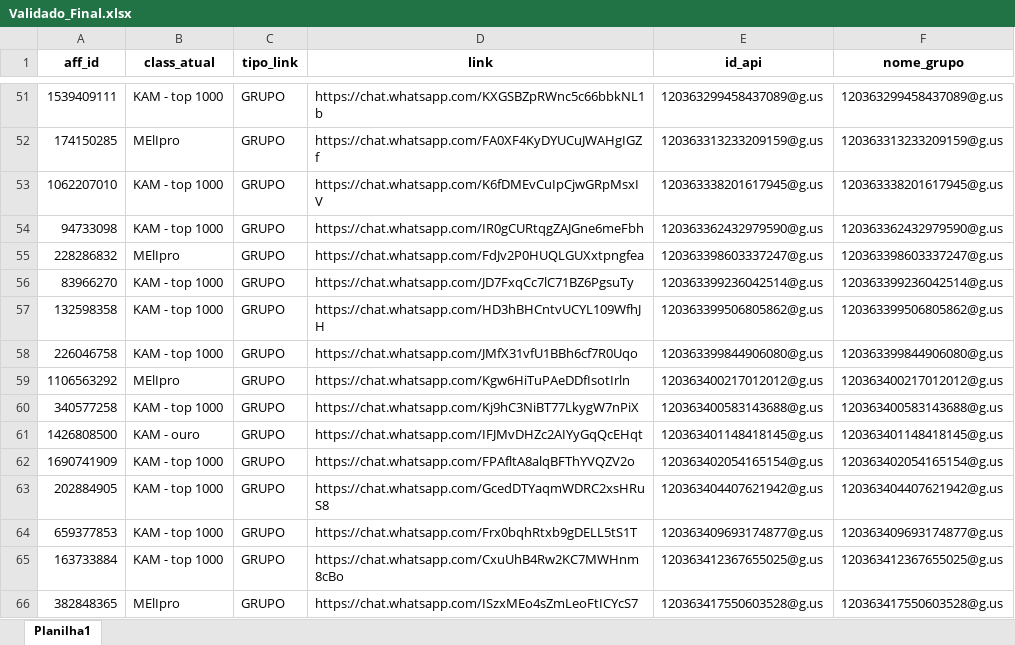
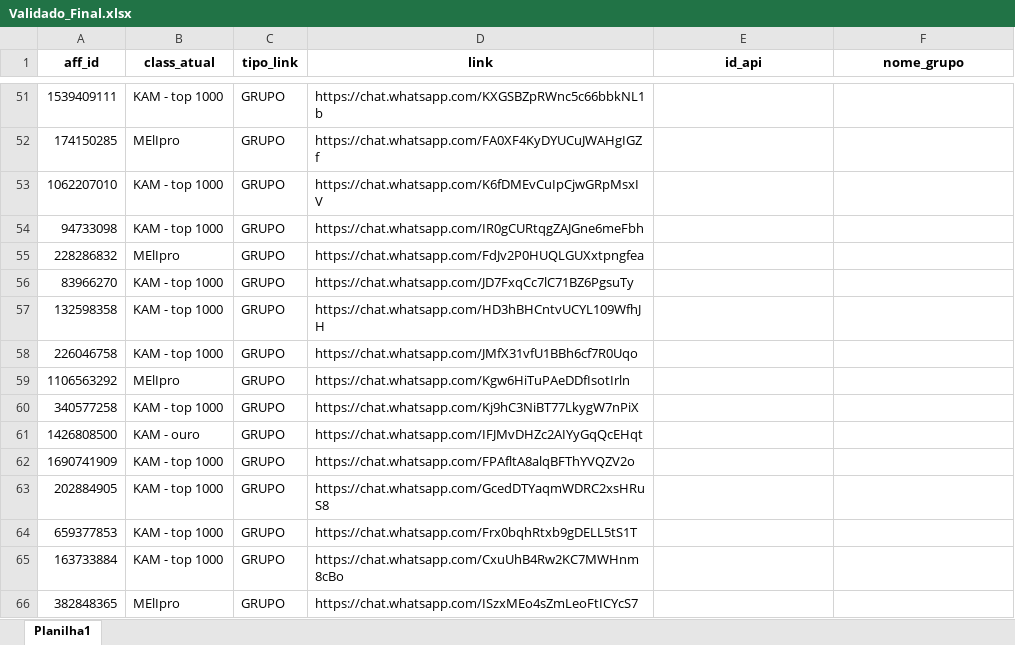
Before and after one commit to JoaoGollucci/whatsapp_data, an Excel workbook: Validado_Final.xlsx, sheet Planilha1, drawn as a sheet; only a part is shown, gaps mark what is left out; values as stored, in another font and other column widths than the file's, no borders; the diff covers the shown part only; the diff names each change by its address in the sheet, - before the commit and + after, or states it on an @@ line.

```diff
--- a/Validado_Final.xlsx (sheet Planilha1)
+++ b/Validado_Final.xlsx (sheet Planilha1)
-E51 (id_api): 120363299458437089@g.us
+E51 (id_api): (empty)
-F51 (nome_grupo): 120363299458437089@g.us
+F51 (nome_grupo): (empty)
-E52 (id_api): 120363313233209159@g.us
+E52 (id_api): (empty)
-F52 (nome_grupo): 120363313233209159@g.us
+F52 (nome_grupo): (empty)
-E53 (id_api): 120363338201617945@g.us
+E53 (id_api): (empty)
-F53 (nome_grupo): 120363338201617945@g.us
+F53 (nome_grupo): (empty)
-E54 (id_api): 120363362432979590@g.us
+E54 (id_api): (empty)
-F54 (nome_grupo): 120363362432979590@g.us
+F54 (nome_grupo): (empty)
-E55 (id_api): 120363398603337247@g.us
+E55 (id_api): (empty)
-F55 (nome_grupo): 120363398603337247@g.us
+F55 (nome_grupo): (empty)
-E56 (id_api): 120363399236042514@g.us
+E56 (id_api): (empty)
-F56 (nome_grupo): 120363399236042514@g.us
+F56 (nome_grupo): (empty)
-E57 (id_api): 120363399506805862@g.us
+E57 (id_api): (empty)
-F57 (nome_grupo): 120363399506805862@g.us
+F57 (nome_grupo): (empty)
-E58 (id_api): 120363399844906080@g.us
+E58 (id_api): (empty)
-F58 (nome_grupo): 120363399844906080@g.us
+F58 (nome_grupo): (empty)
-E59 (id_api): 120363400217012012@g.us
+E59 (id_api): (empty)
-F59 (nome_grupo): 120363400217012012@g.us
+F59 (nome_grupo): (empty)
-E60 (id_api): 120363400583143688@g.us
+E60 (id_api): (empty)
-F60 (nome_grupo): 120363400583143688@g.us
+F60 (nome_grupo): (empty)
-E61 (id_api): 120363401148418145@g.us
+E61 (id_api): (empty)
-F61 (nome_grupo): 120363401148418145@g.us
+F61 (nome_grupo): (empty)
-E62 (id_api): 120363402054165154@g.us
+E62 (id_api): (empty)
-F62 (nome_grupo): 120363402054165154@g.us
+F62 (nome_grupo): (empty)
-E63 (id_api): 120363404407621942@g.us
+E63 (id_api): (empty)
-F63 (nome_grupo): 120363404407621942@g.us
+F63 (nome_grupo): (empty)
-E64 (id_api): 120363409693174877@g.us
+E64 (id_api): (empty)
-F64 (nome_grupo): 120363409693174877@g.us
+F64 (nome_grupo): (empty)
-E65 (id_api): 120363412367655025@g.us
+E65 (id_api): (empty)
-F65 (nome_grupo): 120363412367655025@g.us
+F65 (nome_grupo): (empty)
-E66 (id_api): 120363417550603528@g.us
+E66 (id_api): (empty)
-F66 (nome_grupo): 120363417550603528@g.us
+F66 (nome_grupo): (empty)
```
Also changed, not shown: 587 edited cells elsewhere in this sheet, 5 other files.
